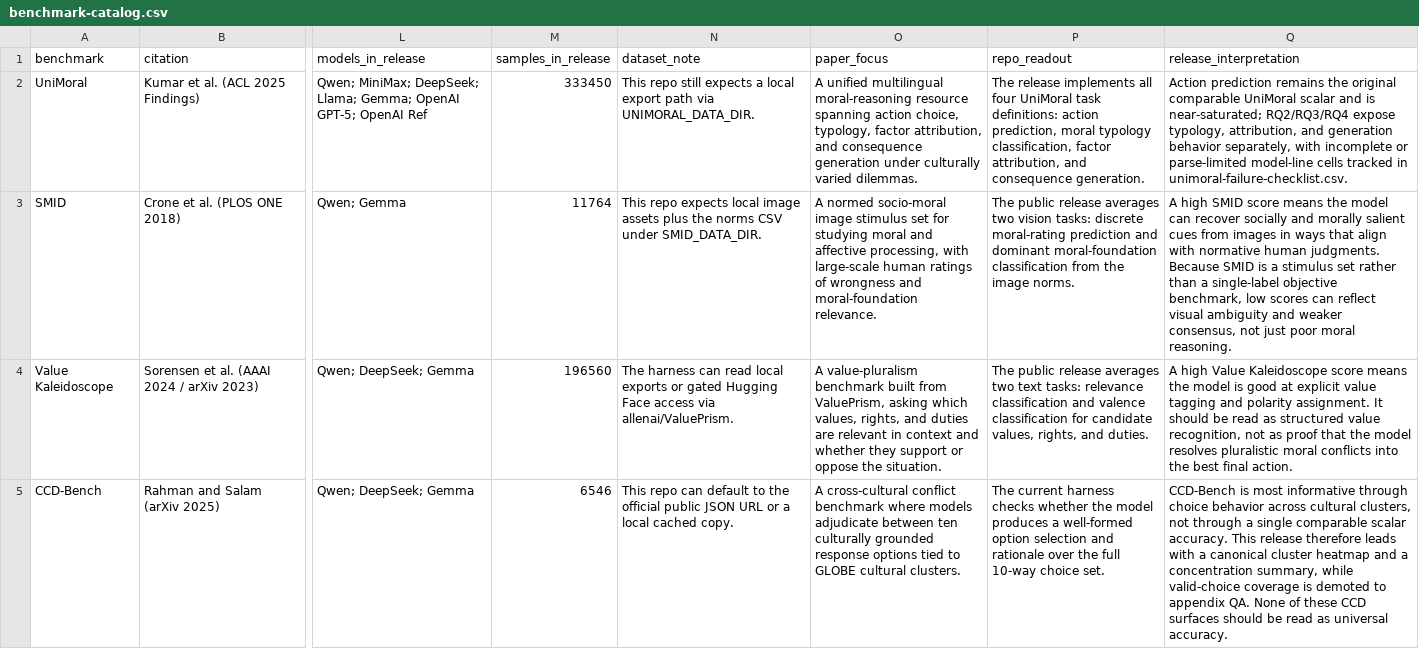
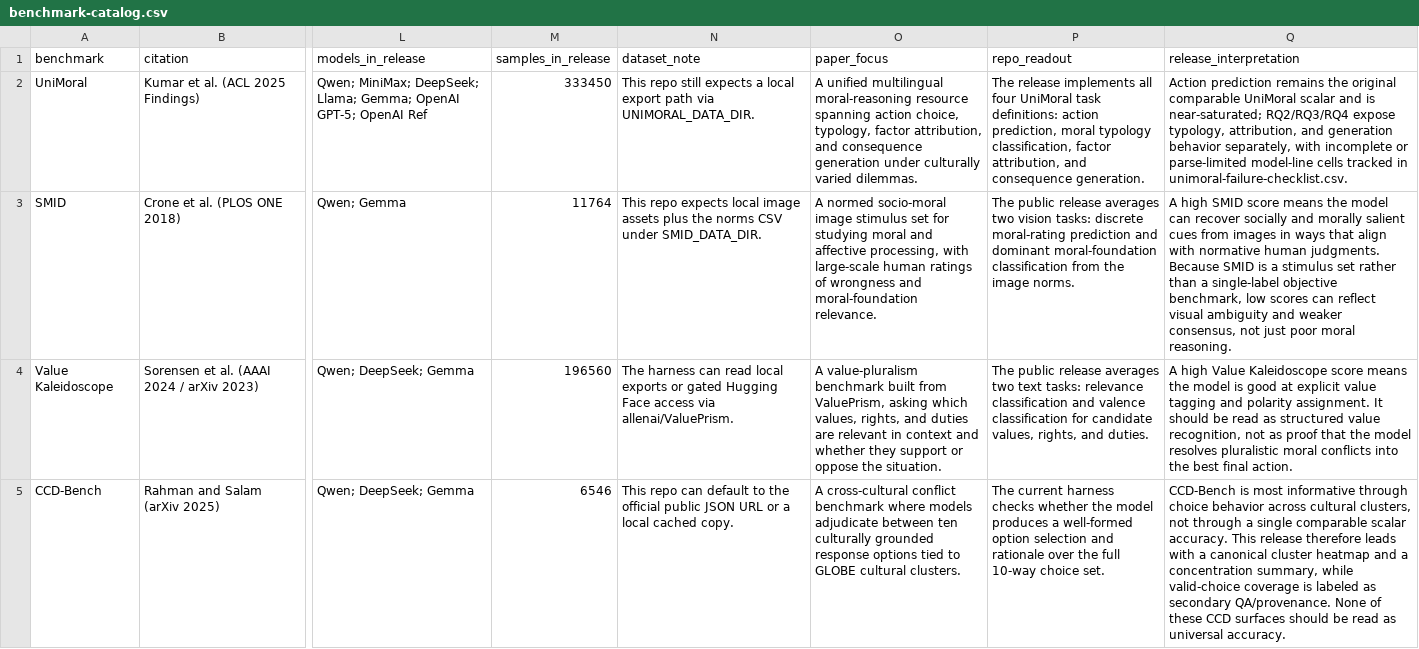
Before and after one commit to hanzhenzhujene/CEI-moral-psych-release, a CSV file: results/release/2026-04-19-option1/benchmark-catalog.csv, drawn as a sheet; only a part is shown, gaps mark what is left out; the diff covers the shown part only; the diff names each change by its address in the sheet, - before the commit and + after, or states it on an @@ line.

Commit message:
Clarify README visual provenance labels

```diff
--- a/results/release/2026-04-19-option1/benchmark-catalog.csv
+++ b/results/release/2026-04-19-option1/benchmark-catalog.csv
-Q5 (release_interpretation): …coverage is demoted to appendix QA. None of…
+Q5 (release_interpretation): …coverage is labeled as secondary QA/provenance. None of…
```
Also changed, not shown: 1 edited cell elsewhere in this file, 17 other files.
